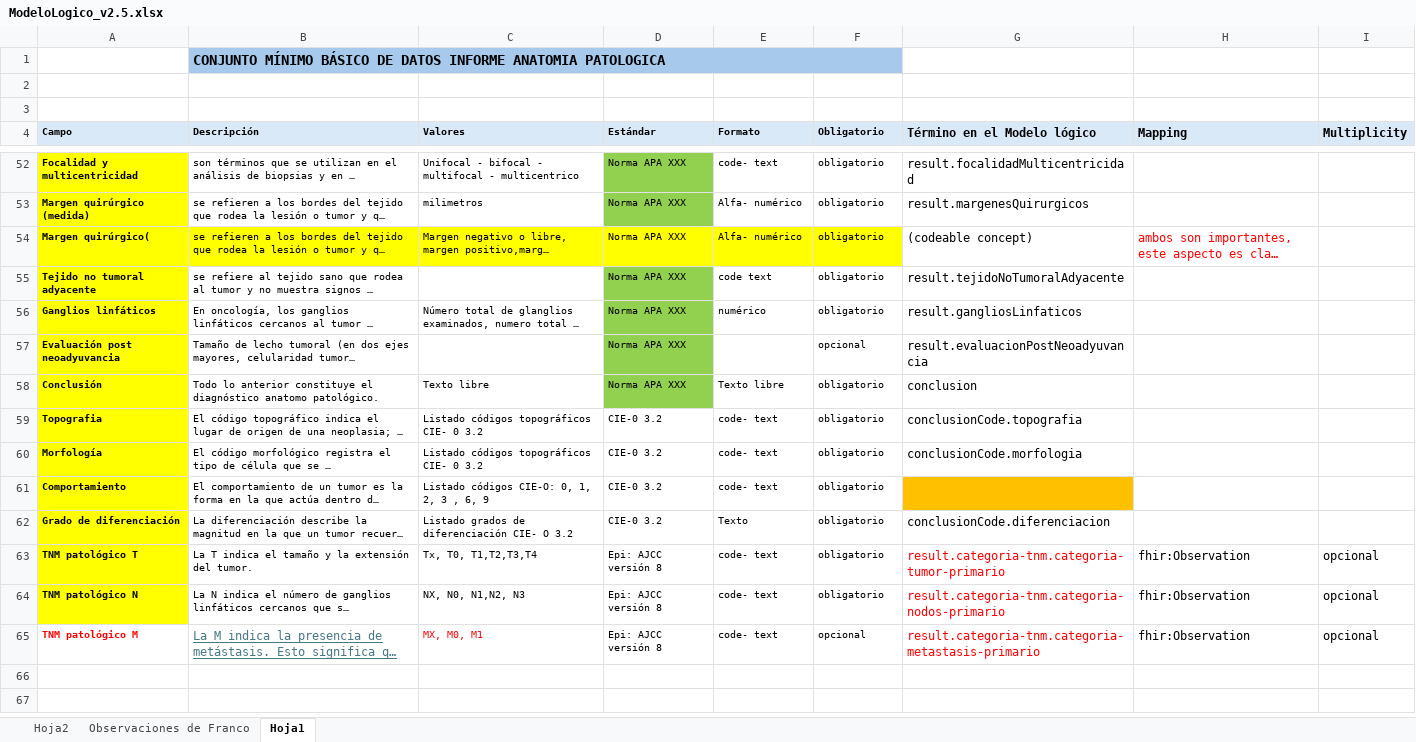
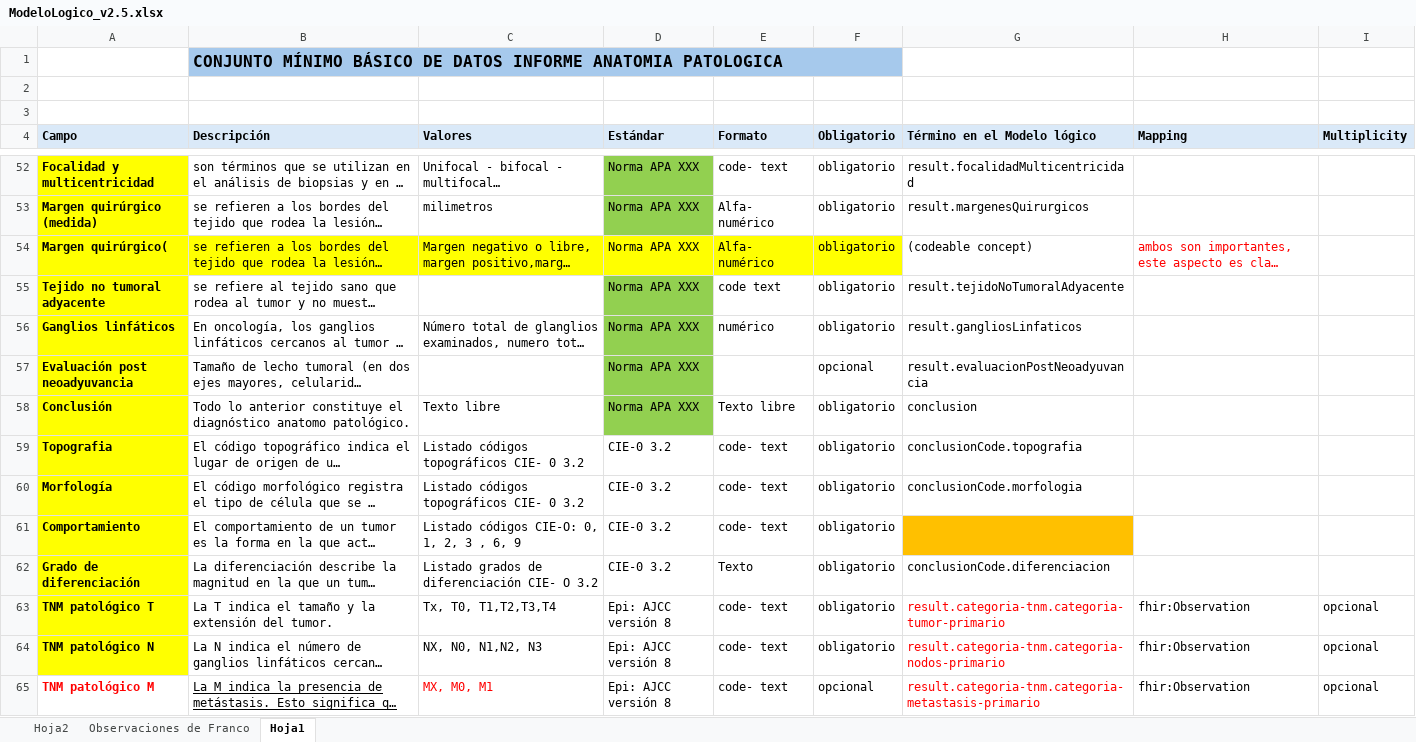
Before and after one commit to Minsal-CL/R2BO, an Excel workbook: ModeloLogico_v2.5.xlsx, sheet Hoja1, drawn as a sheet; only a part is shown, gaps mark what is left out; long unchanged cells end in …; values as stored, in another font and other column widths than the file's, no borders; the diff covers the shown part only; the diff names each change by its address in the sheet, - before the commit and + after, or states it on an @@ line.

```diff
--- a/ModeloLogico_v2.5.xlsx (sheet Hoja1)
+++ b/ModeloLogico_v2.5.xlsx (sheet Hoja1)
@@ B1 text size: larger @@
@@ A4:F4 text size: larger @@
@@ A52:F54 text size: larger @@
@@ A55:B55 text size: larger @@
@@ D55:F55 text size: larger @@
@@ A56:F56 text size: larger @@
@@ A57:B57 text size: larger @@
@@ D57 text size: larger @@
@@ F57 text size: larger @@
@@ A58:F64 text size: larger @@
@@ A65 text size: larger @@
-B65 text colour: #467886
+B65 text colour: black
@@ C65:F65 text size: larger @@
```
Also changed, not shown: cell formats elsewhere in this sheet, 18 other files.
